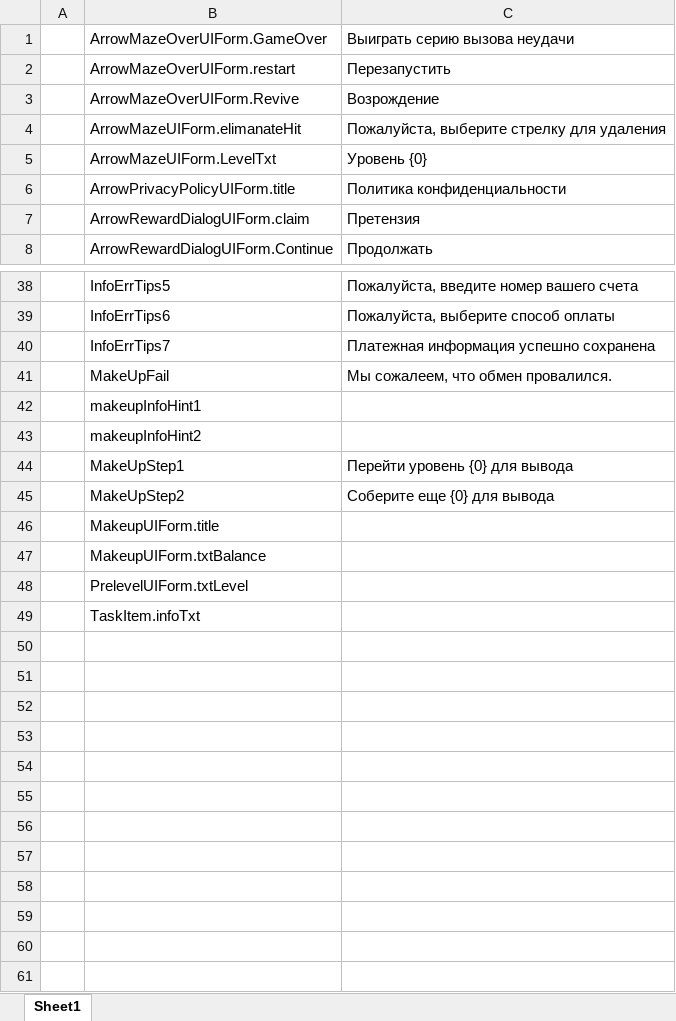
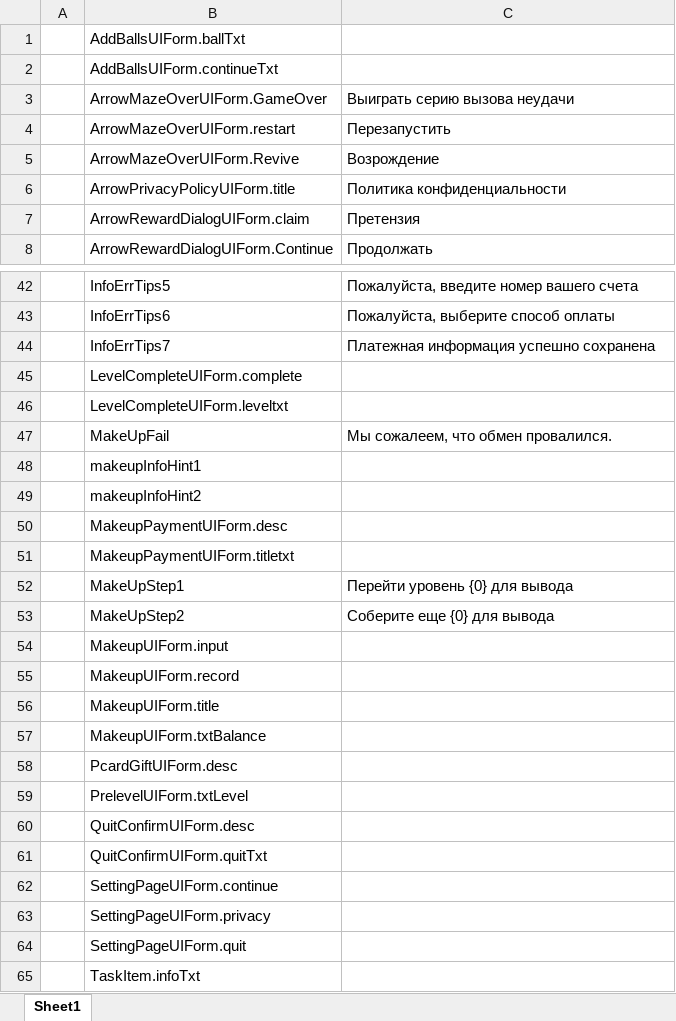
Before and after one commit to HoXoRo/smash, an Excel workbook: AAAGameData/Languages/Russian.xlsx, sheet Sheet1, drawn as a sheet; only a part is shown, gaps mark what is left out; values as stored, in another font and other column widths than the file's, no borders; charts and pictures not drawn; removed rows and columns are numbered as before the commit, all else as after; the diff covers the shown part only; the diff names each change by its address in the sheet, - before the commit and + after, or states it on an @@ line.

```diff
--- a/AAAGameData/Languages/Russian.xlsx (sheet Sheet1)
+++ b/AAAGameData/Languages/Russian.xlsx (sheet Sheet1)
+row 1:  | AddBallsUIForm.ballTxt
+row 2:  | AddBallsUIForm.continueTxt
-row 4:  | ArrowMazeUIForm.elimanateHit | Пожалуйста, выберите стрелку для удаления
-row 5:  | ArrowMazeUIForm.LevelTxt | Уровень {0}
+row 45:  | LevelCompleteUIForm.complete
+row 46:  | LevelCompleteUIForm.leveltxt
+row 50:  | MakeupPaymentUIForm.desc
+row 51:  | MakeupPaymentUIForm.titletxt
+row 54:  | MakeupUIForm.input
+row 55:  | MakeupUIForm.record
+row 58:  | PcardGiftUIForm.desc
+row 60:  | QuitConfirmUIForm.desc
+row 61:  | QuitConfirmUIForm.quitTxt
+row 62:  | SettingPageUIForm.continue
+row 63:  | SettingPageUIForm.privacy
+row 64:  | SettingPageUIForm.quit
```
Also changed, not shown: 4 added rows elsewhere in this sheet, charts or pictures, AAAGameData/Languages/English.xlsx, AAAGameData/Languages/Hindi.xlsx, 34 other files.
